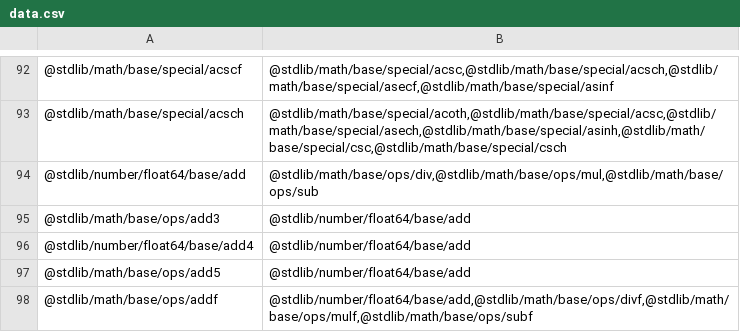
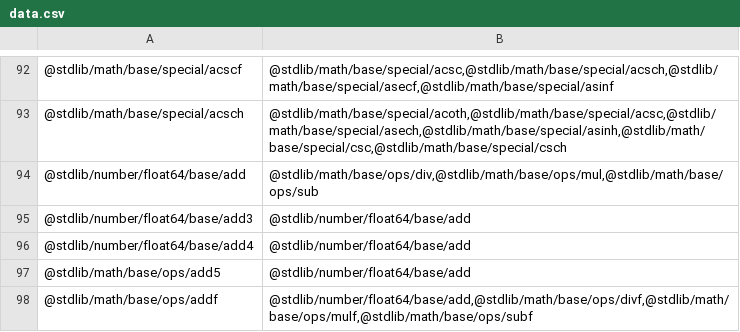
Before and after one commit to stdlib-js/namespace-pkg2related, a CSV file: data/data.csv, drawn as a sheet; only a part is shown, gaps mark what is left out.

```diff
--- a/data/data.csv
+++ b/data/data.csv
@@ -94,3 +94,3 @@
 "@stdlib/number/float64/base/add","@stdlib/math/base/ops/div,@stdlib/math/base/ops/mul,@stdlib/math/base/ops/sub"
-"@stdlib/math/base/ops/add3","@stdlib/number/float64/base/add"
+"@stdlib/number/float64/base/add3","@stdlib/number/float64/base/add"
 "@stdlib/number/float64/base/add4","@stdlib/number/float64/base/add"
```
Also changed, not shown: 4 other files.
